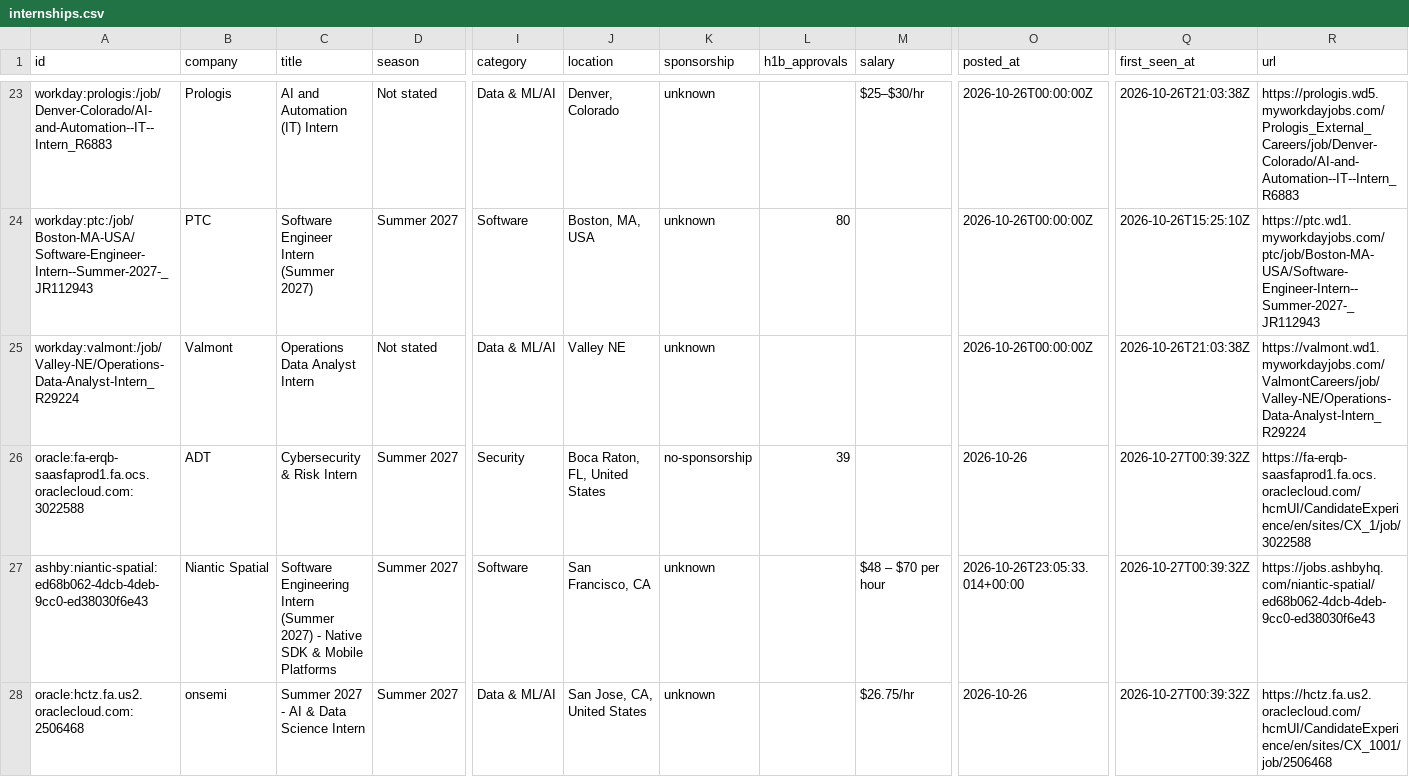
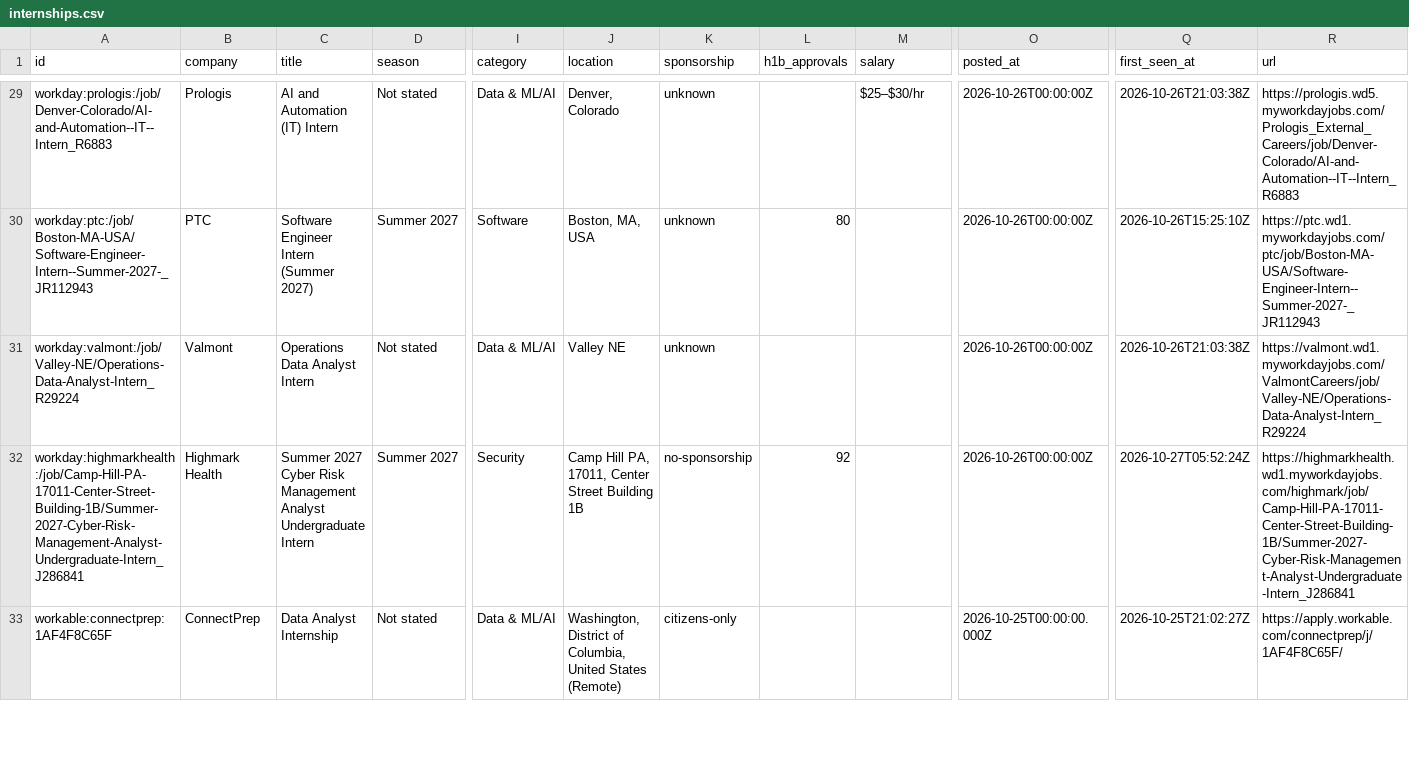
Before and after one commit to zshah101/Automated-List-Of-Summer-2027-and-Fall-2026-Tech-Internships, a CSV file: data/internships.csv, drawn as a sheet; only a part is shown, gaps mark what is left out; the shorter side is filled out with more unchanged rows; addresses are those after the commit; the diff covers the shown part only; the diff names each change by its address in the sheet, - before the commit and + after, or states it on an @@ line.

```diff
--- a/data/internships.csv
+++ b/data/internships.csv
-A32 (id): oracle:fa-erqb-saasfaprod1.fa.ocs.oraclecloud.com:3022588
+A32 (id): workday:highmarkhealth:/job/Camp-Hill-PA-17011-Center-Street-Building-1B/Summer-2027-Cyber-Risk-Management-Analyst-Undergraduate-Intern_J286841
-B32 (company): ADT
+B32 (company): Highmark Health
-C32 (title): Cybersecurity & Risk Intern
+C32 (title): Summer 2027 Cyber Risk Management Analyst Undergraduate Intern
-J32 (location): Boca Raton, FL, United States
+J32 (location): Camp Hill PA, 17011, Center Street Building 1B
-L32 (h1b_approvals): 39
+L32 (h1b_approvals): 92
-O32 (posted_at): 2026-10-26
+O32 (posted_at): 2026-10-26T00:00:00Z
-Q32 (first_seen_at): 2026-10-27T00:39:32Z
+Q32 (first_seen_at): 2026-10-27T05:52:24Z
-R32 (url): https://fa-erqb-saasfaprod1.fa.ocs.oraclecloud.com/hcmUI/CandidateExperience/en/sites/CX_1/job/3022588
+R32 (url): https://highmarkhealth.wd1.myworkdayjobs.com/highmark/job/Camp-Hill-PA-17011-Center-Street-Building-1B/Summer-2027-Cyber-Risk-Management-Analyst-Undergraduate-Intern_J286841
@@ row 27 moved to row 2: ashby:niantic-spatial:ed68b062-4dcb-4deb… @@
@@ row 28 moved to row 9: oracle:hctz.fa.us2.oraclecloud.com:25064… @@
```
Also changed, not shown: 2 added rows, 2 removed rows, 8 moved rows and 2 edited cells elsewhere in this file, docs/internships.csv, 15 other files.
